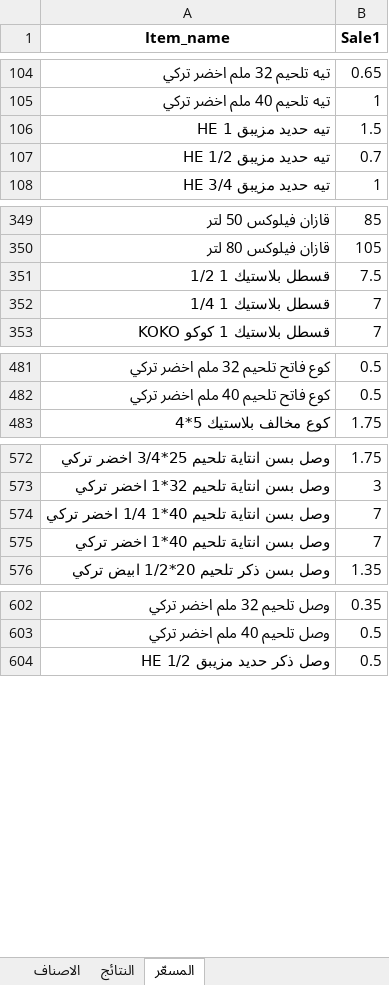
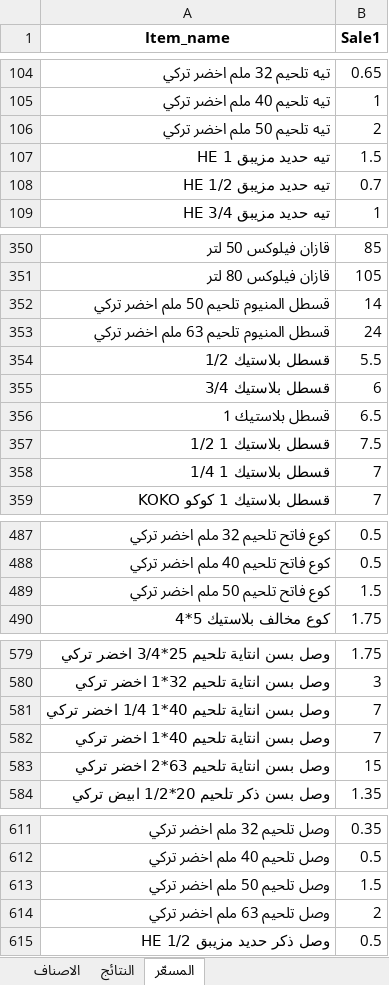
Before and after one commit to dabbousbasta/ITEM_PRICES, an Excel workbook: الاصناف.xlsx, sheet المسعّر, drawn as a sheet; only a part is shown, gaps mark what is left out; values as stored, in another font and other column widths than the file's, no borders; the diff covers the shown part only; the diff names each change by its address in the sheet, - before the commit and + after, or states it on an @@ line.

```diff
--- a/الاصناف.xlsx (sheet المسعّر)
+++ b/الاصناف.xlsx (sheet المسعّر)
+row 106: تيه تلحيم 50 ملم اخضر تركي | 2
+row 352: قسطل المنيوم تلحيم 50 ملم اخضر تركي | 14
+row 353: قسطل المنيوم تلحيم 63 ملم اخضر تركي | 24
+row 354: قسطل بلاستيك 1/2 | 5.5
+row 355: قسطل بلاستيك 3/4 | 6
+row 356: قسطل بلاستيك 1 | 6.5
+row 489: كوع فاتح تلحيم 50 ملم اخضر تركي | 1.5
+row 583: وصل بسن انتاية تلحيم 63*2 اخضر تركي | 15
+row 613: وصل تلحيم 50 ملم اخضر تركي | 1.5
+row 614: وصل تلحيم 63 ملم اخضر تركي | 2
```
Also changed, not shown: 1 added row elsewhere in this sheet, sheet النتائج, sheet الاصناف.
